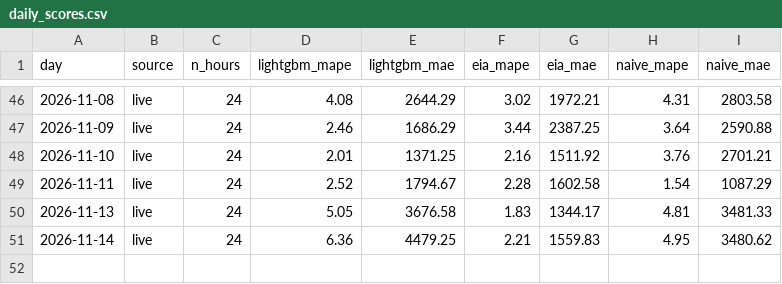
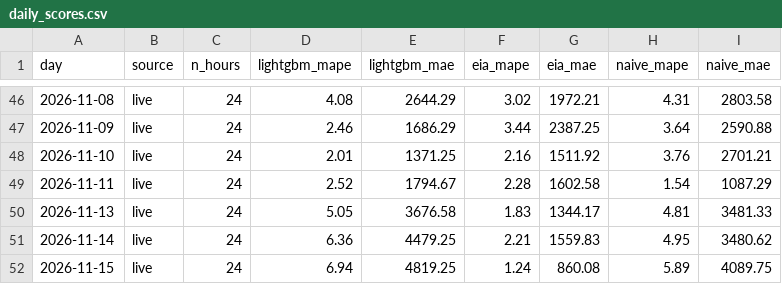
Before and after one commit to austi20/miso-demand-forecaster, a CSV file: metrics/daily_scores.csv, drawn as a sheet; only a part is shown, gaps mark what is left out.

```diff
--- a/metrics/daily_scores.csv
+++ b/metrics/daily_scores.csv
@@ -51 +51,2 @@ day,source,n_hours,lightgbm_mape,lightgbm_mae,eia_mape,eia_mae,naive_mape,naive_
 2026-11-14,live,24,6.36,4479.25,2.21,1559.83,4.95,3480.62
+2026-11-15,live,24,6.94,4819.25,1.24,860.08,5.89,4089.75
```
Also changed, not shown: metrics/forecasts.csv, 1 other file.
